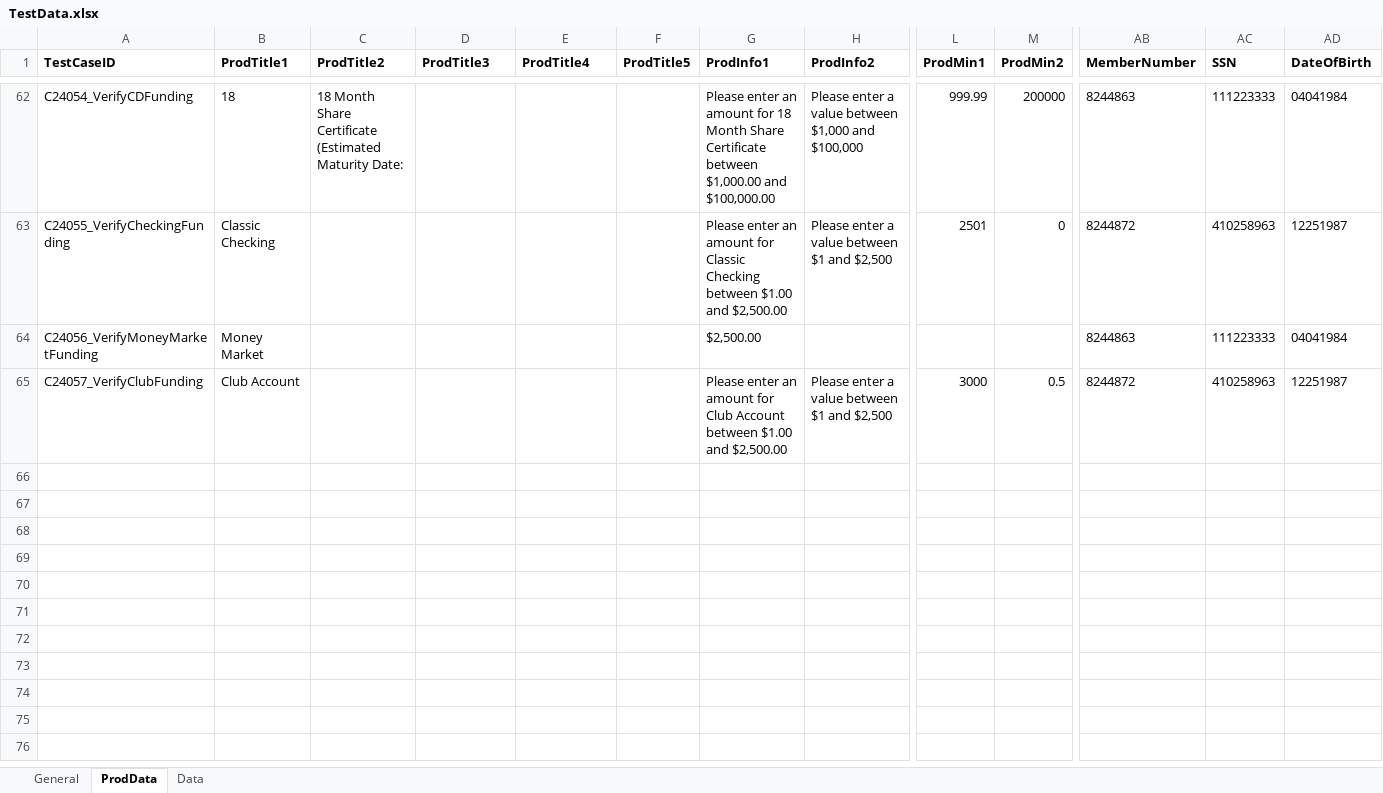
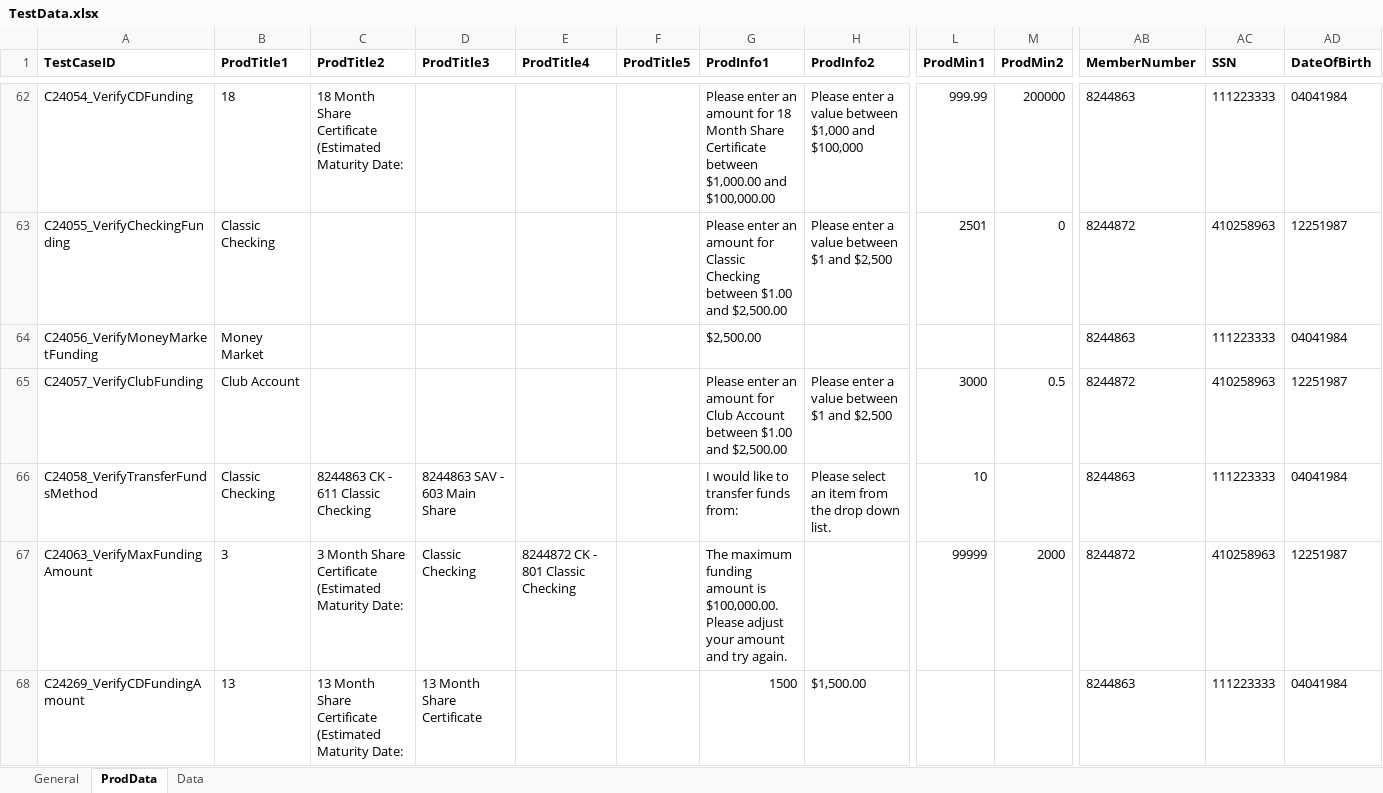
Before and after one commit to mamata-create/TDECUProjects, an Excel workbook: InstantOpen_ExistingMember/src/main/java/com/Resources/TestData.xlsx, sheet ProdData, drawn as a sheet; only a part is shown, gaps mark what is left out; values as stored, in another font and other column widths than the file's, no borders; rows hold the shown columns only; the diff names each change by its address in the sheet, - before the commit and + after, or states it on an @@ line.

Commit message:
12/2/19 Created existing member scripts

```diff
--- a/InstantOpen_ExistingMember/src/main/java/com/Resources/TestData.xlsx (sheet ProdData)
+++ b/InstantOpen_ExistingMember/src/main/java/com/Resources/TestData.xlsx (sheet ProdData)
+row 66: C24058_VerifyTransferFundsMethod | Classic Checking | 8244863 CK - 611 Classic Checking | 8244863 SAV - 603 Main Share |  |  | I would like to transfer funds from: | Please select an item from the drop down list. | 10 |  | 8244863 | 111223333 | 04041984
+row 67: C24063_VerifyMaxFundingAmount | 3 | 3 Month Share Certificate (Estimated Maturity Date: | Classic Checking | 8244872 CK - 801 Classic Checking |  | The maximum funding amount is $100,000.00. Please adjust your amount and try again. |  | 99999 | 2000 | 8244872 | 410258963 | 12251987
+row 68: C24269_VerifyCDFundingAmount | 13 | 13 Month Share Certificate (Estimated Maturity Date: | 13 Month Share Certificate |  |  | 1500 | $1,500.00 |  |  | 8244863 | 111223333 | 04041984
```
Also changed, not shown: sheet General, 14 other files.
